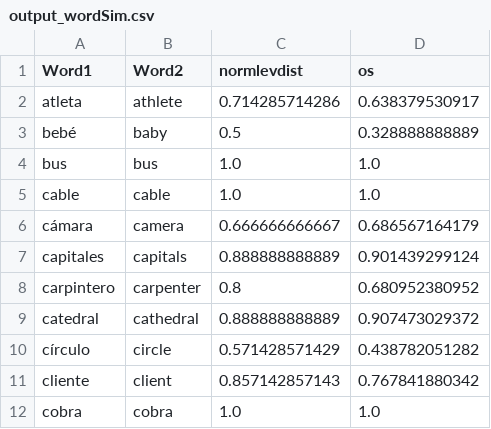
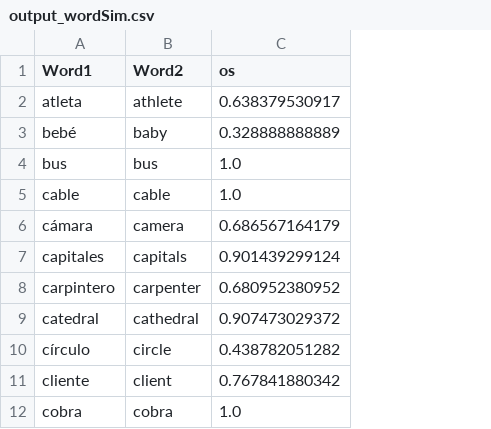
Before and after one commit to jasongullifer/wordSimilarity, a CSV file: output_wordSim.csv, drawn as a sheet; only a part is shown; the diff names each change by its address in the sheet, - before the commit and + after, or states it on an @@ line.

```diff
--- a/output_wordSim.csv
+++ b/output_wordSim.csv
-column C (normlevdist), rows 2-12: 0.714285714286 | 0.5 | 1.0 | 1.0 | 0.666666666667 | 0.888888888889 | 0.8 | 0.888888888889 | 0.571428571429 | 0.857142857143 | 1.0
```
Also changed, not shown: input.csv.
